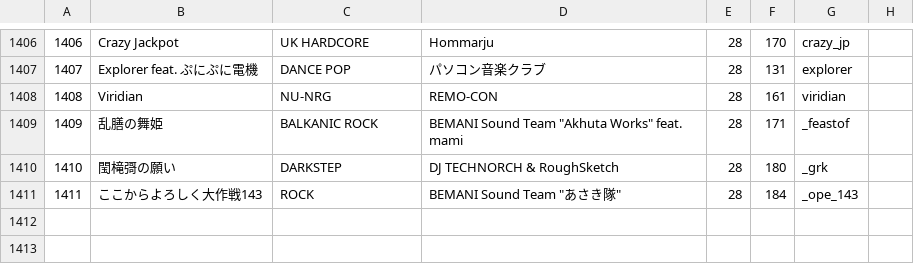
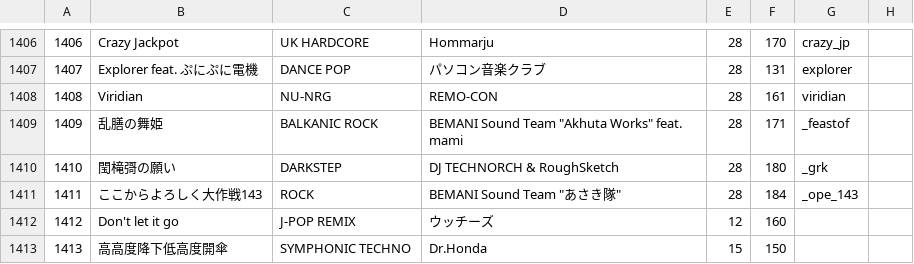
Before and after one commit to syota0304/IIDX_Viewer, a CSV file: 28/music.csv, drawn as a sheet; only a part is shown, gaps mark what is left out.

```diff
--- a/28/music.csv
+++ b/28/music.csv
@@ -1411 +1411,3 @@
 1411,ここからよろしく大作戦143,ROCK,"BEMANI Sound Team ""あさき隊""",28,184,_ope_143,
+1412,Don't let it go,J-POP REMIX,ウッチーズ,12,160,,
+1413,高高度降下低高度開傘,SYMPHONIC TECHNO,Dr.Honda,15,150,,
```
Also changed, not shown: 28/dp.csv, 28/sp.csv, 1 other file.
